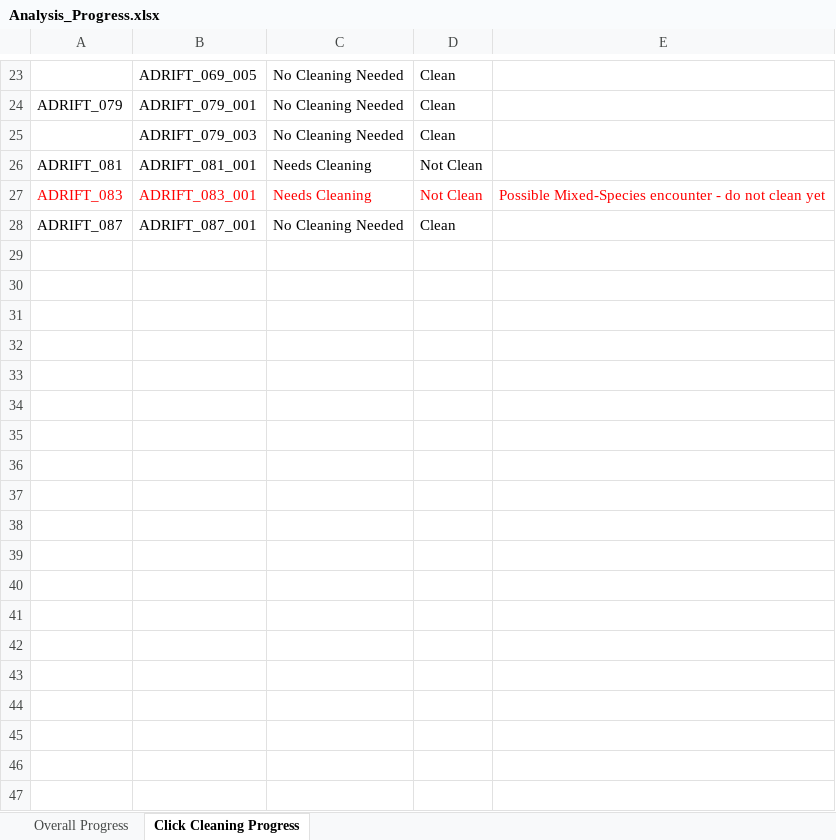
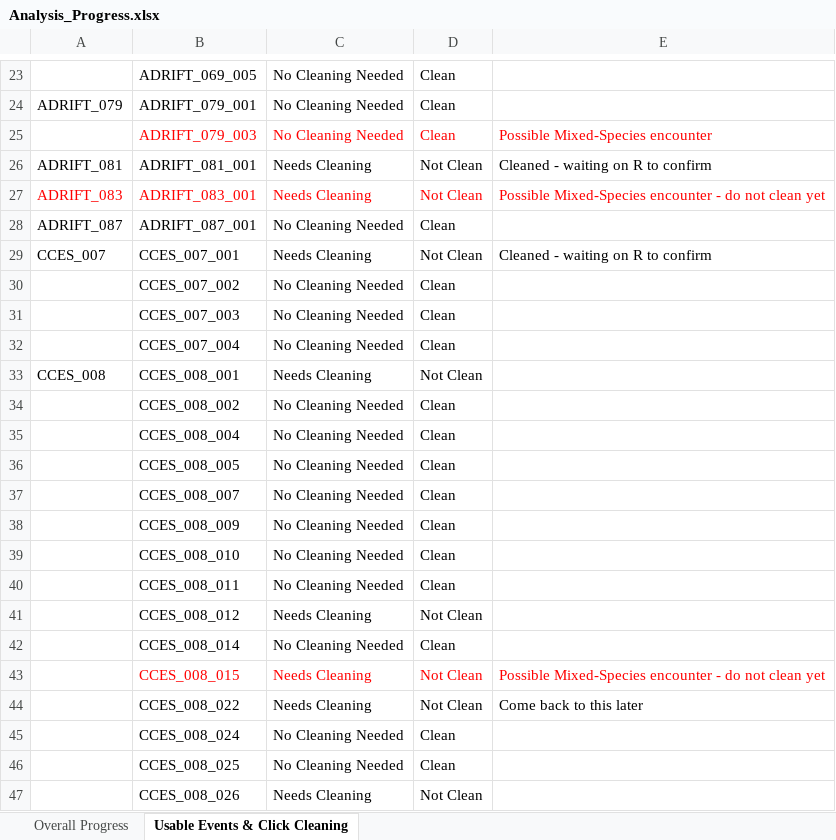
Before and after one commit to asimonis/Rissos_Geographic_Variation, an Excel workbook: Analysis_Progress.xlsx, sheet Usable Events & Click Cleaning, drawn as a sheet; only a part is shown, gaps mark what is left out; values as stored, in another font and other column widths than the file's, no borders; the diff covers the shown part only; the diff names each change by its address in the sheet, - before the commit and + after, or states it on an @@ line.

Commit message:
Updates to Analysis Progress

```diff
--- a/Analysis_Progress.xlsx (sheet Usable Events & Click Cleaning)
+++ b/Analysis_Progress.xlsx (sheet Usable Events & Click Cleaning)
-sheet tab: Click Cleaning Progress
+sheet tab: Usable Events & Click Cleaning
-B25:D25 text colour: black
+B25:D25 text colour: #FF0000
-E25: (empty)
+E25: Possible Mixed-Species encounter
-E26: (empty)
+E26: Cleaned - waiting on R to confirm
+row 29: CCES_007 | CCES_007_001 | Needs Cleaning | Not Clean | Cleaned - waiting on R to confirm
+row 30:  | CCES_007_002 | No Cleaning Needed | Clean
+row 31:  | CCES_007_003 | No Cleaning Needed | Clean
+row 32:  | CCES_007_004 | No Cleaning Needed | Clean
+row 33: CCES_008 | CCES_008_001 | Needs Cleaning | Not Clean
+row 34:  | CCES_008_002 | No Cleaning Needed | Clean
+row 35:  | CCES_008_004 | No Cleaning Needed | Clean
+row 36:  | CCES_008_005 | No Cleaning Needed | Clean
+row 37:  | CCES_008_007 | No Cleaning Needed | Clean
+row 38:  | CCES_008_009 | No Cleaning Needed | Clean
+row 39:  | CCES_008_010 | No Cleaning Needed | Clean
+row 40:  | CCES_008_011 | No Cleaning Needed | Clean
+row 41:  | CCES_008_012 | Needs Cleaning | Not Clean
+row 42:  | CCES_008_014 | No Cleaning Needed | Clean
+row 43:  | CCES_008_015 | Needs Cleaning | Not Clean | Possible Mixed-Species encounter - do not clean yet
+row 44:  | CCES_008_022 | Needs Cleaning | Not Clean | Come back to this later
+row 45:  | CCES_008_024 | No Cleaning Needed | Clean
+row 46:  | CCES_008_025 | No Cleaning Needed | Clean
+row 47:  | CCES_008_026 | Needs Cleaning | Not Clean
```
Also changed, not shown: 7 edited cells and cell formats elsewhere in this sheet, sheet Overall Progress, 1 other file.
